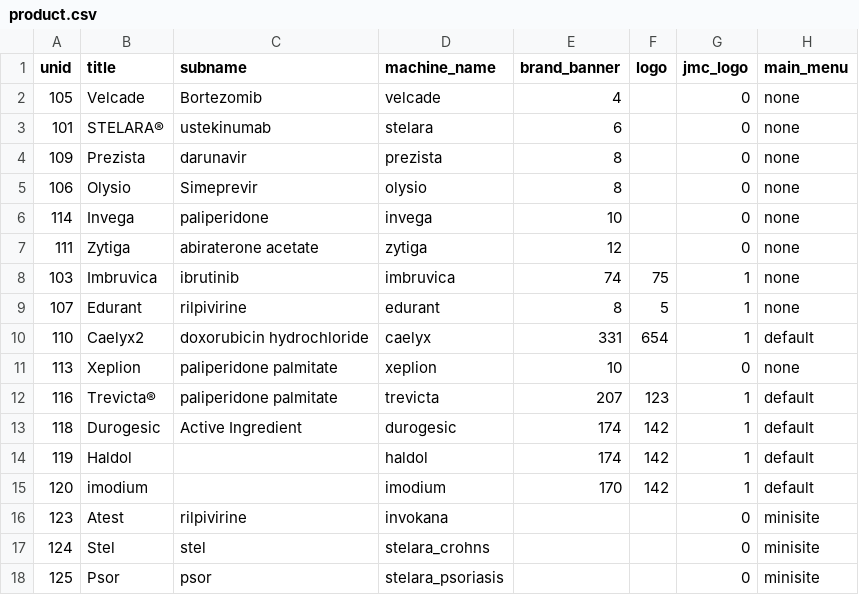
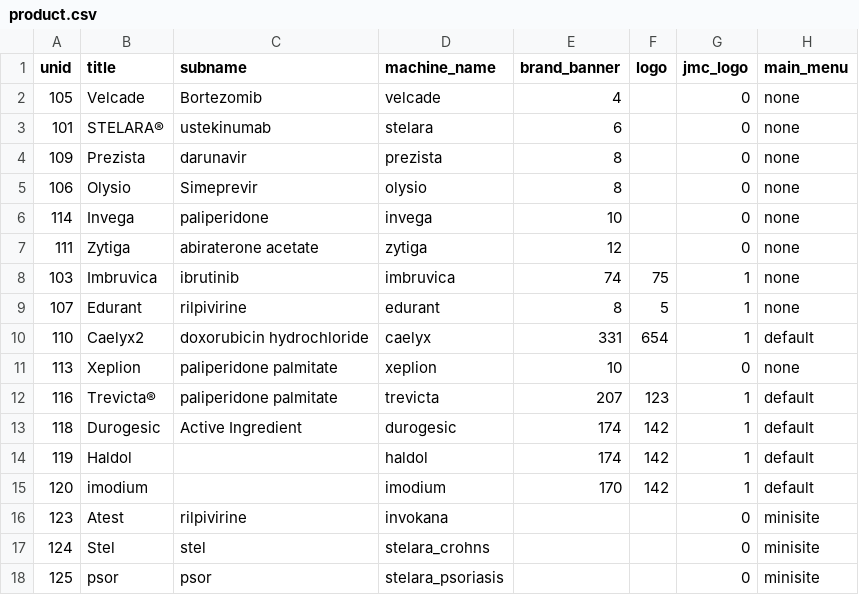
Before and after one commit to geertvangent/jmc-test, a CSV file: draft/product.csv, drawn as a sheet; only a part is shown; the diff names each change by its address in the sheet, - before the commit and + after, or states it on an @@ line.

Commit message:
Product changed by gvangent

```diff
--- a/draft/product.csv
+++ b/draft/product.csv
-B18 (title): Psor
+B18 (title): psor
```
